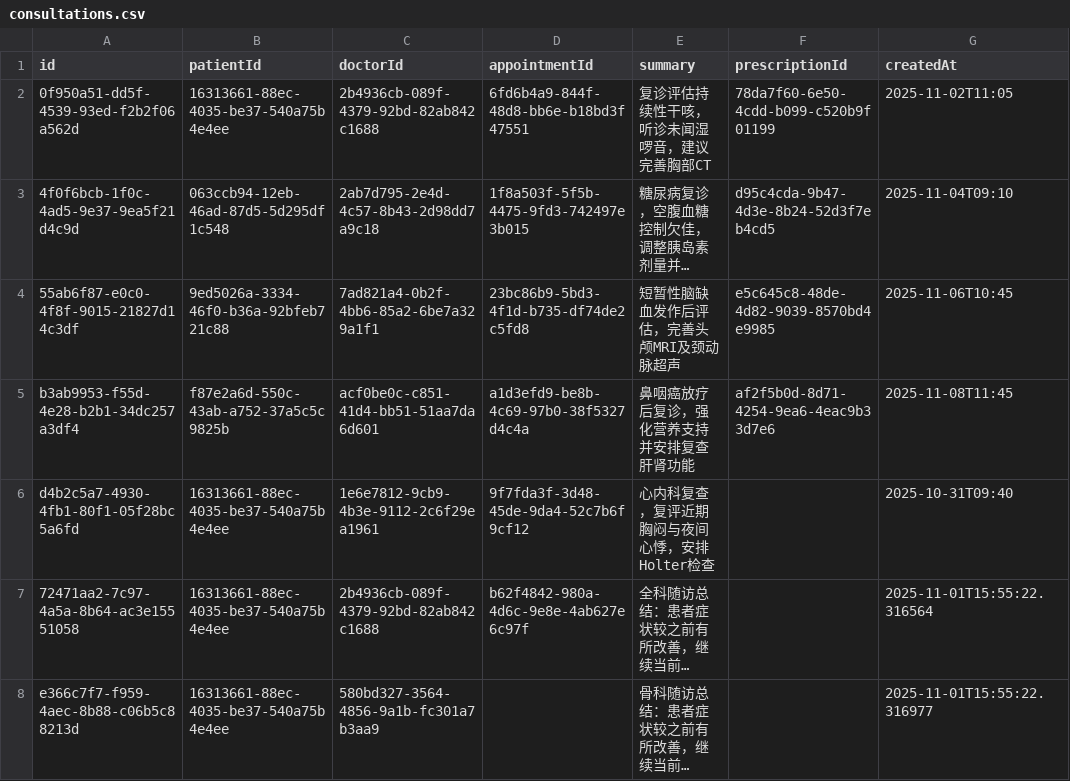
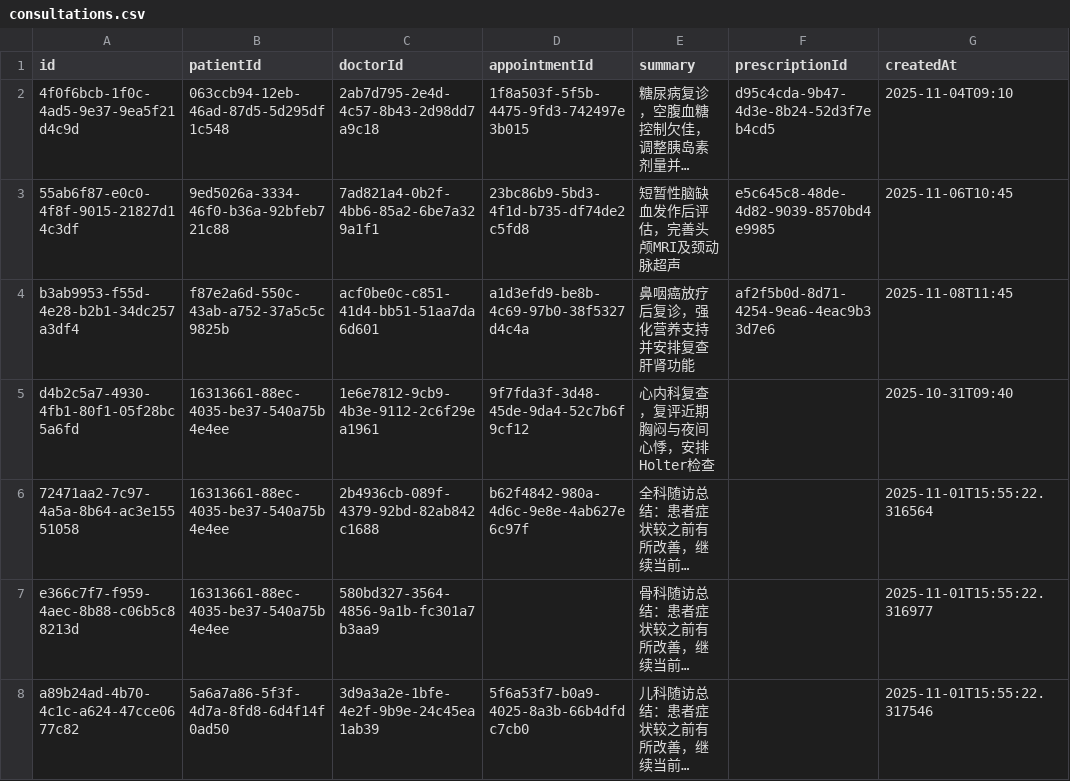
Before and after one commit to Farrran69311/clinic---, a CSV file: data/consultations.csv, drawn as a sheet; only a part is shown; the shorter side is filled out with more unchanged rows; long unchanged cells end in …; the diff names each change by its address in the sheet, - before the commit and + after, or states it on an @@ line.

Commit message:
v3.0

```diff
--- a/data/consultations.csv
+++ b/data/consultations.csv
-row 2: 0f950a51-dd5f-4539-93ed-f2b2f06a562d | 16313661-88ec-4035-be37-540a75b4e4ee | 2b4936cb-089f-4379-92bd-82ab842c1688 | 6fd6b4a9-844f-48d8-bb6e-b18bd3f47551 | 复诊评估持续性干咳，听诊未闻湿啰音，建议完善胸部CT | 78da7f60-6e50-4cdd-b099-c520b9f01199 | 2025-11-02T11:05
```
